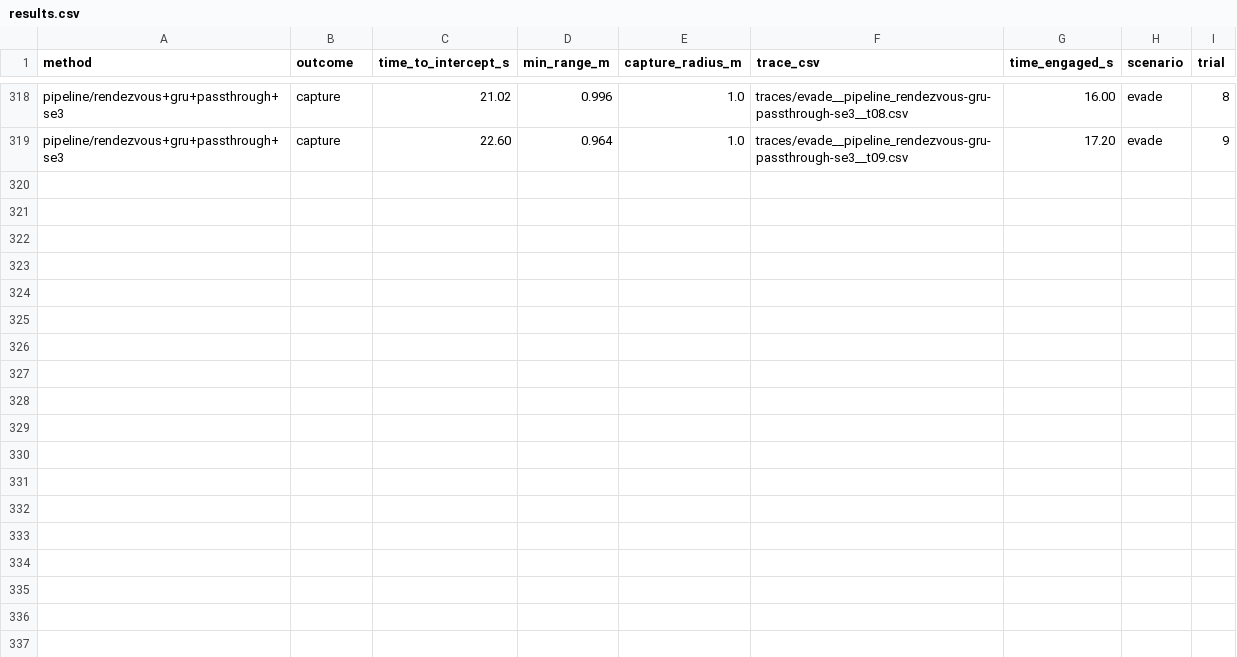
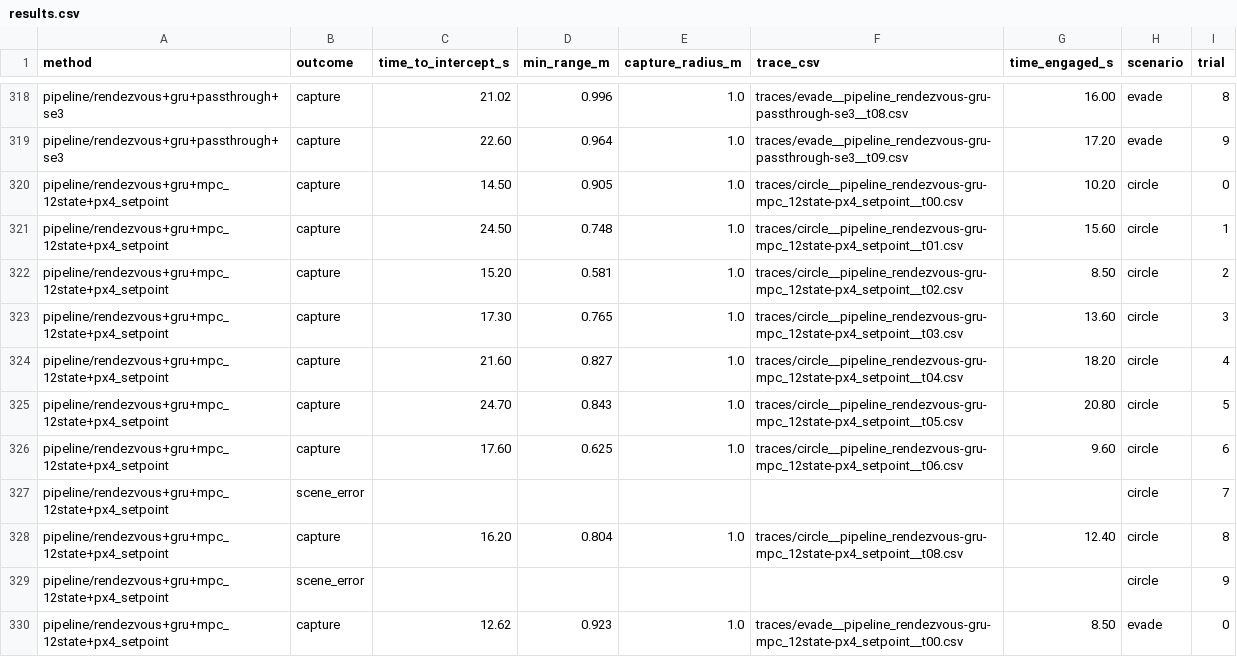
Before and after one commit to asmbatati/drone_interception_sim, a CSV file: benchmarks/2026-10-30_pipeline_vs_pn/results.csv, drawn as a sheet; only a part is shown, gaps mark what is left out; the diff covers the shown part only; the diff names each change by its address in the sheet, - before the commit and + after, or states it on an @@ line.

```diff
--- a/benchmarks/2026-10-30_pipeline_vs_pn/results.csv
+++ b/benchmarks/2026-10-30_pipeline_vs_pn/results.csv
+row 320: pipeline/rendezvous+gru+mpc_12state+px4_setpoint | capture | 14.50 | 0.905 | 1.0 | traces/circle__pipeline_rendezvous-gru-mpc_12state-px4_setpoint__t00.csv | 10.20 | circle | 0
+row 321: pipeline/rendezvous+gru+mpc_12state+px4_setpoint | capture | 24.50 | 0.748 | 1.0 | traces/circle__pipeline_rendezvous-gru-mpc_12state-px4_setpoint__t01.csv | 15.60 | circle | 1
+row 322: pipeline/rendezvous+gru+mpc_12state+px4_setpoint | capture | 15.20 | 0.581 | 1.0 | traces/circle__pipeline_rendezvous-gru-mpc_12state-px4_setpoint__t02.csv | 8.50 | circle | 2
+row 323: pipeline/rendezvous+gru+mpc_12state+px4_setpoint | capture | 17.30 | 0.765 | 1.0 | traces/circle__pipeline_rendezvous-gru-mpc_12state-px4_setpoint__t03.csv | 13.60 | circle | 3
+row 324: pipeline/rendezvous+gru+mpc_12state+px4_setpoint | capture | 21.60 | 0.827 | 1.0 | traces/circle__pipeline_rendezvous-gru-mpc_12state-px4_setpoint__t04.csv | 18.20 | circle | 4
+row 325: pipeline/rendezvous+gru+mpc_12state+px4_setpoint | capture | 24.70 | 0.843 | 1.0 | traces/circle__pipeline_rendezvous-gru-mpc_12state-px4_setpoint__t05.csv | 20.80 | circle | 5
+row 326: pipeline/rendezvous+gru+mpc_12state+px4_setpoint | capture | 17.60 | 0.625 | 1.0 | traces/circle__pipeline_rendezvous-gru-mpc_12state-px4_setpoint__t06.csv | 9.60 | circle | 6
+row 327: pipeline/rendezvous+gru+mpc_12state+px4_setpoint | scene_error |  |  |  |  |  | circle | 7
+row 328: pipeline/rendezvous+gru+mpc_12state+px4_setpoint | capture | 16.20 | 0.804 | 1.0 | traces/circle__pipeline_rendezvous-gru-mpc_12state-px4_setpoint__t08.csv | 12.40 | circle | 8
+row 329: pipeline/rendezvous+gru+mpc_12state+px4_setpoint | scene_error |  |  |  |  |  | circle | 9
+row 330: pipeline/rendezvous+gru+mpc_12state+px4_setpoint | capture | 12.62 | 0.923 | 1.0 | traces/evade__pipeline_rendezvous-gru-mpc_12state-px4_setpoint__t00.csv | 8.50 | evade | 0
```
Also changed, not shown: 11 added rows elsewhere in this file, benchmarks/2026-10-30_pipeline_vs_pn/report/summary.csv, 30 other files.
